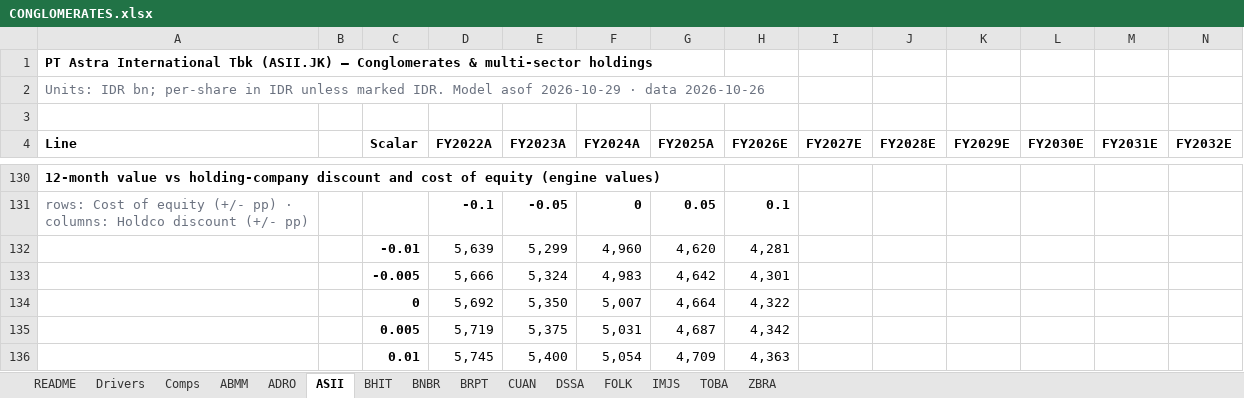
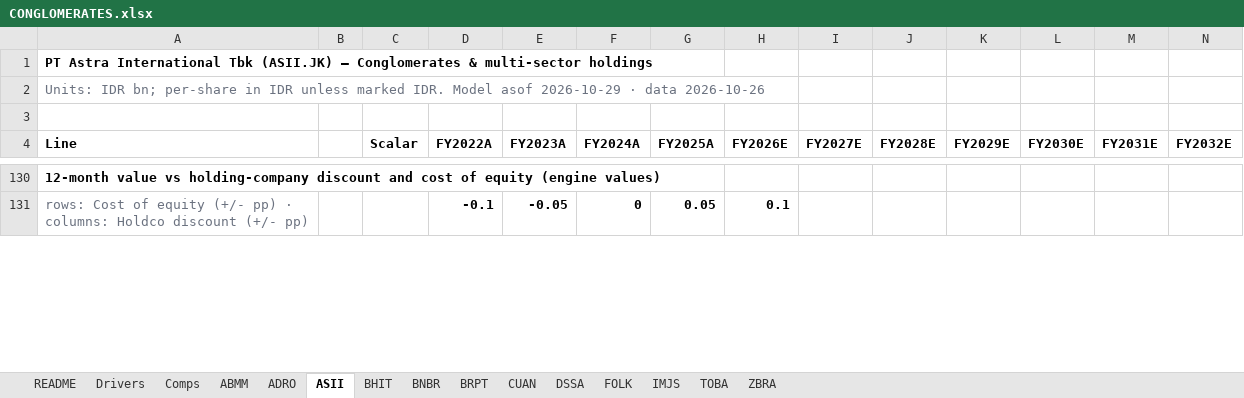
Before and after one commit to snipekick/sixsouth-dashboard, an Excel workbook: models/CONGLOMERATES.xlsx, sheet ASII, drawn as a sheet; only a part is shown, gaps mark what is left out; values as stored, in another font and other column widths than the file's, no borders; removed rows and columns are numbered as before the commit, all else as after; rows hold the shown columns only; the diff covers the shown part only; the diff names each change by its address in the sheet, - before the commit and + after, or states it on an @@ line.

```diff
--- a/models/CONGLOMERATES.xlsx (sheet ASII)
+++ b/models/CONGLOMERATES.xlsx (sheet ASII)
-row 132:  |  | -0.01 | 5,639 | 5,299 | 4,960 | 4,620 | 4,281
-row 133:  |  | -0.005 | 5,666 | 5,324 | 4,983 | 4,642 | 4,301
-row 134:  |  | 0 | 5,692 | 5,350 | 5,007 | 4,664 | 4,322
-row 135:  |  | 0.005 | 5,719 | 5,375 | 5,031 | 4,687 | 4,342
-row 136:  |  | 0.01 | 5,745 | 5,400 | 5,054 | 4,709 | 4,363
```
Also changed, not shown: 5 added rows and 14 edited cells elsewhere in this sheet, sheet ADRO, sheet ABMM, sheet BRPT, sheet DSSA, sheet TOBA, sheet CUAN, 7 more sheets, 24 other files.
